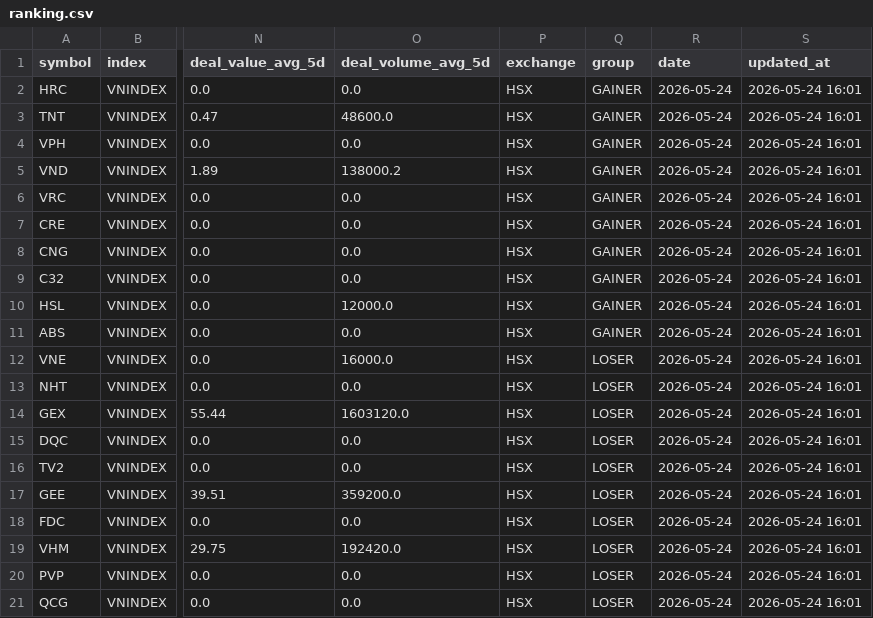
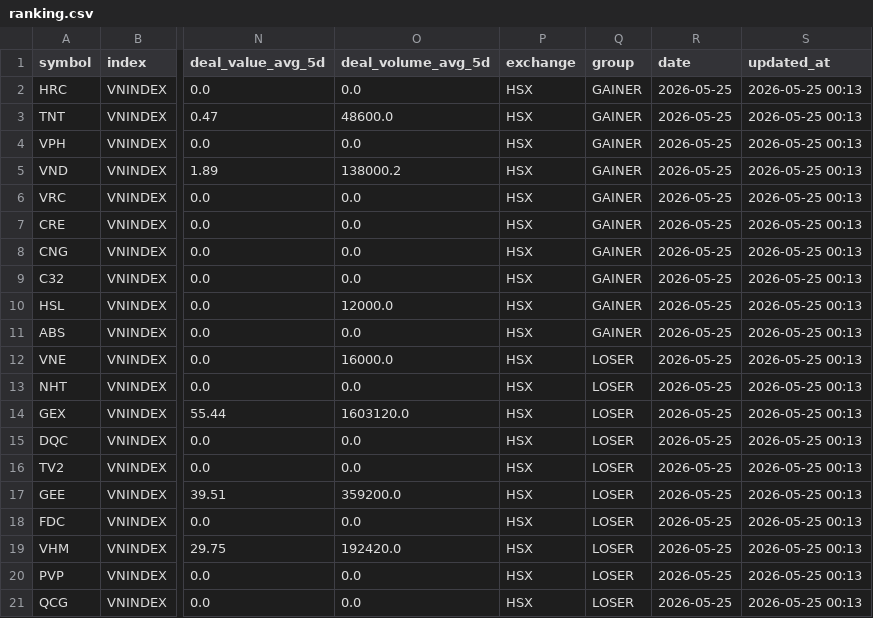
Before and after one commit to vn99instrumental-web/vnstock-cron-v2.0, a CSV file: output/ranking.csv, drawn as a sheet; only a part is shown, gaps mark what is left out; the diff names each change by its address in the sheet, - before the commit and + after, or states it on an @@ line.

```diff
--- a/output/ranking.csv
+++ b/output/ranking.csv
-R2:R21 (date): 2026-05-24
+R2:R21 (date): 2026-05-25
-S2:S21 (updated_at): 2026-05-24 16:01
+S2:S21 (updated_at): 2026-05-25 00:13
```
Also changed, not shown: output/deep.csv, output/signals.csv, 7 other files.
